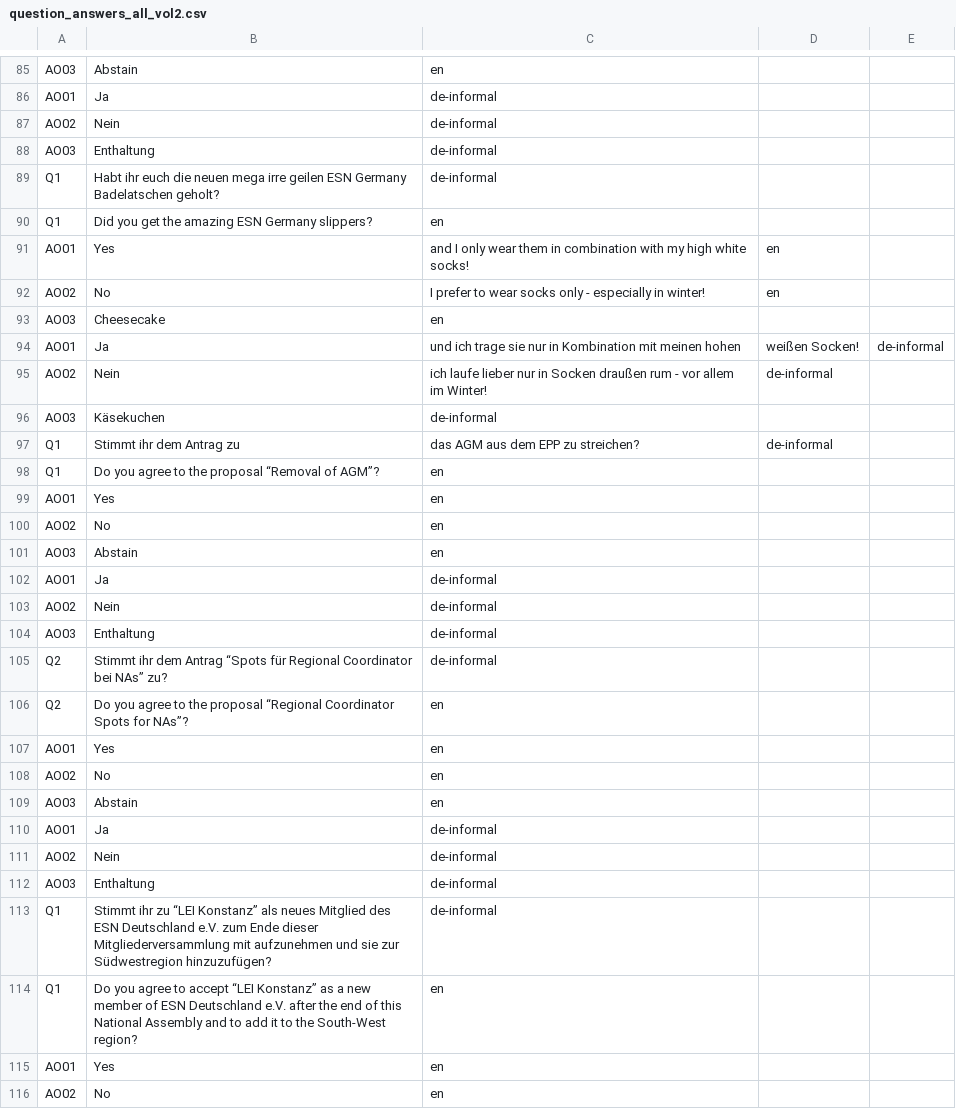
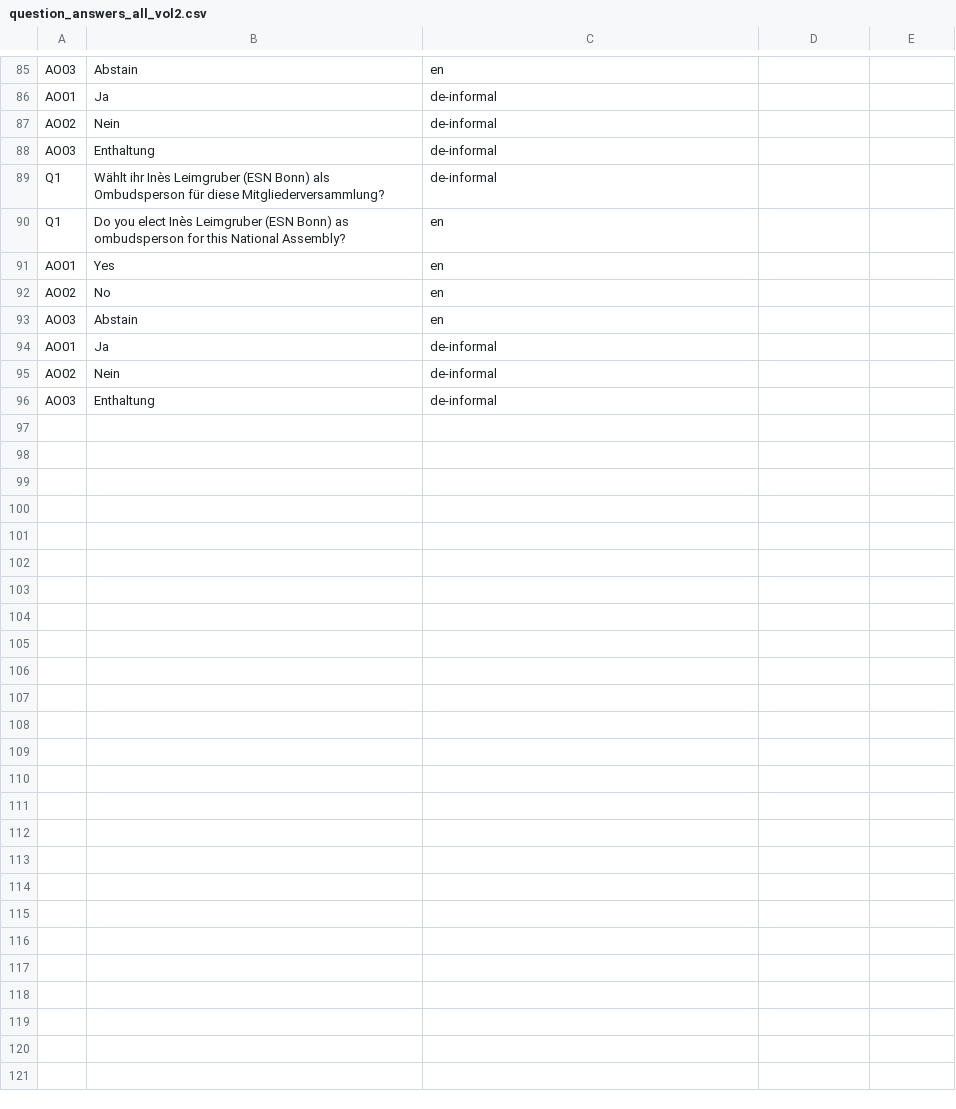
Before and after one commit to kciy/online-na-app, a CSV file: elections/question_answers_all_vol2.csv, drawn as a sheet; only a part is shown, gaps mark what is left out; the shorter side is filled out with more unchanged rows; the diff covers the shown part only.

Commit message:
add election results day1

```diff
--- a/elections/question_answers_all_vol2.csv
+++ b/elections/question_answers_all_vol2.csv
@@ -88,28 +88,4 @@ AO02,Nein,de-informal
 AO03,Enthaltung,de-informal
-Q1,Habt ihr euch die neuen mega irre geilen ESN Germany Badelatschen geholt?,de-informal
-Q1,Did you get the amazing ESN Germany slippers?,en
-AO01,Yes, and I only wear them in combination with my high white socks!,en
-AO02,No, I prefer to wear socks only - especially in winter!,en
-AO03,Cheesecake,en
-AO01,Ja, und ich trage sie nur in Kombination mit meinen hohen, weißen Socken!,de-informal
-AO02,Nein, ich laufe lieber nur in Socken draußen rum - vor allem im Winter!,de-informal
-AO03,Käsekuchen,de-informal
-Q1,Stimmt ihr dem Antrag zu, das AGM aus dem EPP zu streichen?,de-informal
-Q1,Do you agree to the proposal “Removal of AGM”?,en
-AO01,Yes,en
-AO02,No,en
-AO03,Abstain,en
-AO01,Ja,de-informal
-AO02,Nein,de-informal
-AO03,Enthaltung,de-informal
-Q2,Stimmt ihr dem Antrag “Spots für Regional Coordinator bei NAs” zu?,de-informal
-Q2,Do you agree to the proposal “Regional Coordinator Spots for NAs”?,en
-AO01,Yes,en
-AO02,No,en
-AO03,Abstain,en
-AO01,Ja,de-informal
-AO02,Nein,de-informal
-AO03,Enthaltung,de-informal
-Q1,Stimmt ihr zu “LEI Konstanz” als neues Mitglied des ESN Deutschland e.V. zum Ende dieser Mitgliederversammlung mit aufzunehmen und sie zur Südwestregion hinzuzufügen?,de-informal
-Q1,Do you agree to accept “LEI Konstanz” as a new member of ESN Deutschland e.V. after the end of this National Assembly and to add it to the South-West region?,en
+Q1,Wählt ihr Inès Leimgruber (ESN Bonn) als Ombudsperson für diese Mitgliederversammlung?,de-informal
+Q1,Do you elect Inès Leimgruber (ESN Bonn) as ombudsperson for this National Assembly?,en
 AO01,Yes,en
```
Also changed, not shown: 4 edited cells elsewhere in this file, elections/sections.csv, 6 other files.
